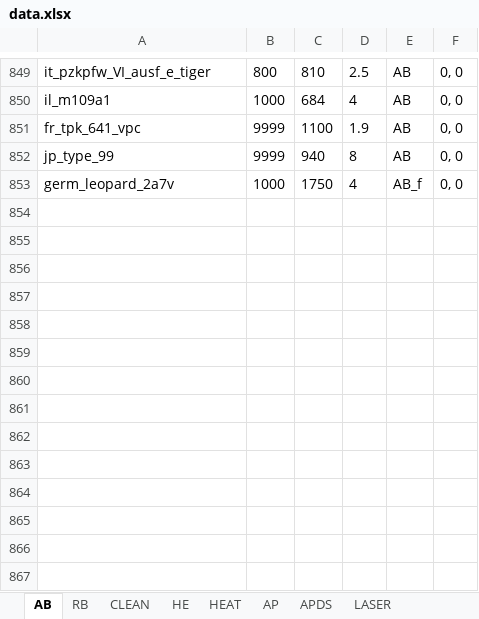
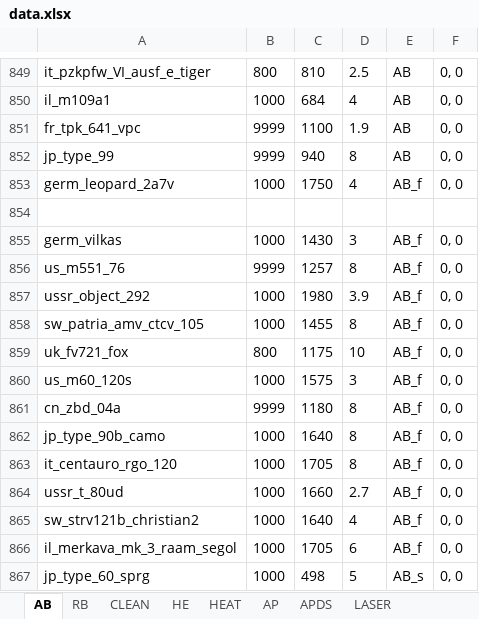
Before and after one commit to ShubbeLeontij/sightgenerator, an Excel workbook: data.xlsx, sheet AB, drawn as a sheet; only a part is shown, gaps mark what is left out; values as stored, in another font and other column widths than the file's, no borders; the diff names each change by its address in the sheet, - before the commit and + after, or states it on an @@ line.

Commit message:
WT 2.35 update. jp_type_60_sprg, germ_thyssen_henschel_tam and germ_leopard_2av fixed.

```diff
--- a/data.xlsx (sheet AB)
+++ b/data.xlsx (sheet AB)
+row 854: (empty)
+row 855: germ_vilkas | 1000 | 1430 | 3 | AB_f | 0, 0
+row 856: us_m551_76 | 9999 | 1257 | 8 | AB_f | 0, 0
+row 857: ussr_object_292 | 1000 | 1980 | 3.9 | AB_f | 0, 0
+row 858: sw_patria_amv_ctcv_105 | 1000 | 1455 | 8 | AB_f | 0, 0
+row 859: uk_fv721_fox | 800 | 1175 | 10 | AB_f | 0, 0
+row 860: us_m60_120s | 1000 | 1575 | 3 | AB_f | 0, 0
+row 861: cn_zbd_04a | 9999 | 1180 | 8 | AB_f | 0, 0
+row 862: jp_type_90b_camo | 1000 | 1640 | 8 | AB_f | 0, 0
+row 863: it_centauro_rgo_120 | 1000 | 1705 | 8 | AB_f | 0, 0
+row 864: ussr_t_80ud | 1000 | 1660 | 2.7 | AB_f | 0, 0
+row 865: sw_strv121b_christian2 | 1000 | 1640 | 4 | AB_f | 0, 0
+row 866: il_merkava_mk_3_raam_segol | 1000 | 1705 | 6 | AB_f | 0, 0
+row 867: jp_type_60_sprg | 1000 | 498 | 5 | AB_s | 0, 0
```
Also changed, not shown: sheet APDS, sheet RB, sheet LASER, sheet HEAT, sheet HE, sheet AP.
